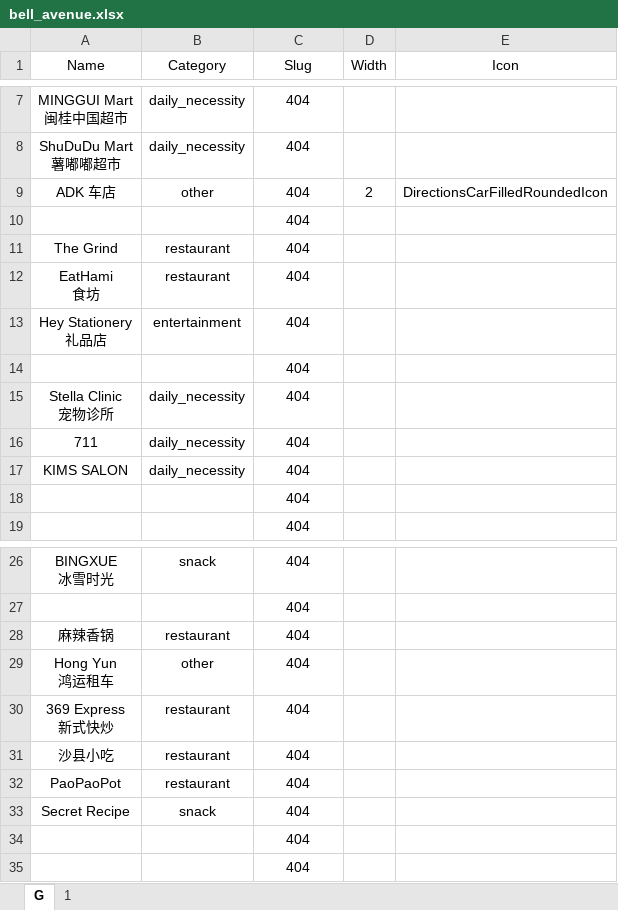
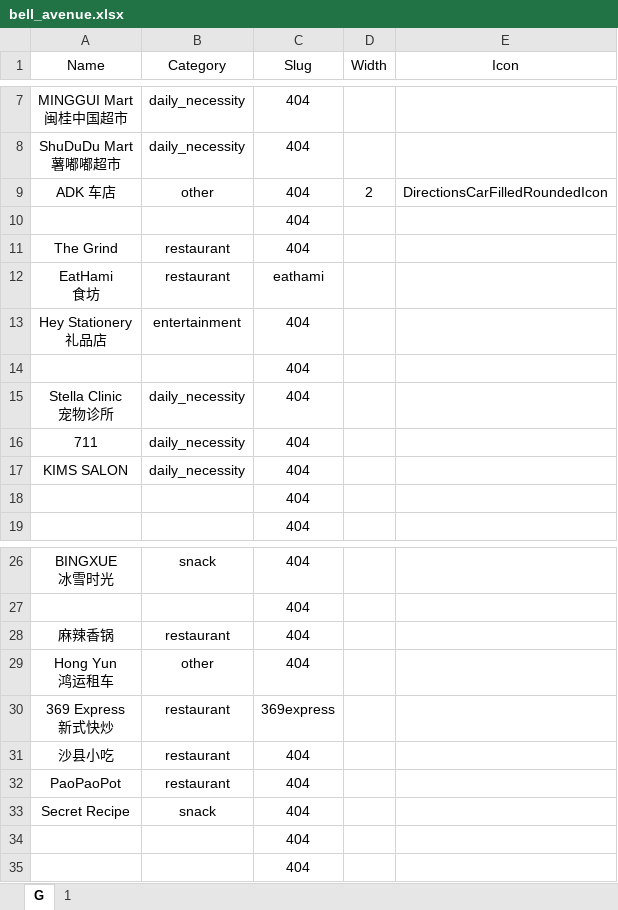
Before and after one commit to Fovir-GitHub/xmum-map, an Excel workbook: src/data/bell_avenue.xlsx, sheet G, drawn as a sheet; only a part is shown, gaps mark what is left out; values as stored, in another font and other column widths than the file's, no borders; the diff names each change by its address in the sheet, - before the commit and + after, or states it on an @@ line.

Commit message:
docs: Add eathami and 369express post

```diff
--- a/src/data/bell_avenue.xlsx (sheet G)
+++ b/src/data/bell_avenue.xlsx (sheet G)
-C12 (Slug): 404
+C12 (Slug): eathami
-C30 (Slug): 404
+C30 (Slug): 369express
```
Also changed, not shown: 4 other files.
